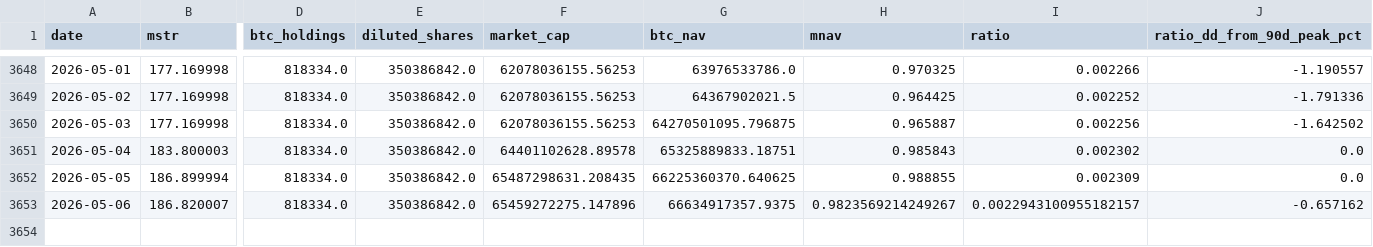
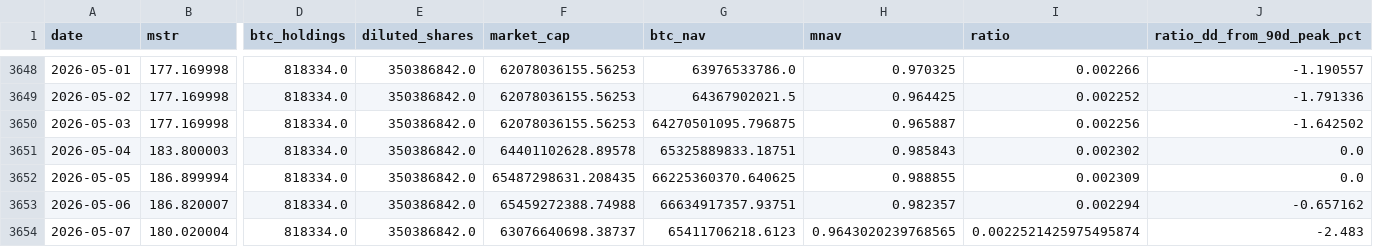
Before and after one commit to GlennZhu/mstr-sell-high-dashboard, a CSV file: data/daily_history.csv, drawn as a sheet; only a part is shown, gaps mark what is left out; rows hold the shown columns only; the diff names each change by its address in the sheet, - before the commit and + after, or states it on an @@ line.

```diff
--- a/data/daily_history.csv
+++ b/data/daily_history.csv
-F3653 (market_cap): 65459272275.147896
+F3653 (market_cap): 65459272388.74988
-G3653 (btc_nav): 66634917357.9375
+G3653 (btc_nav): 66634917357.93751
-H3653 (mnav): 0.9823569214249267
+H3653 (mnav): 0.982357
-I3653 (ratio): 0.0022943100955182157
+I3653 (ratio): 0.002294
+row 3654: 2026-05-07 | 180.020004 | 818334.0 | 350386842.0 | 63076640698.38737 | 65411706218.6123 | 0.9643020239768565 | 0.0022521425975495874 | -2.483
```
Also changed, not shown: data/history.csv, 1 other file.
